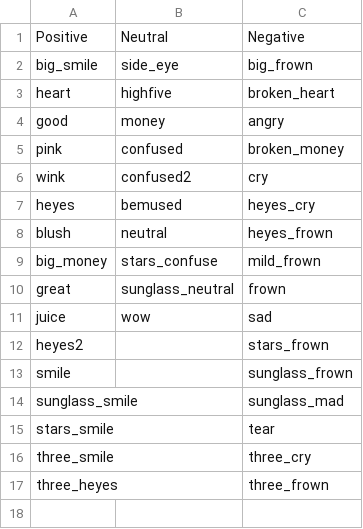
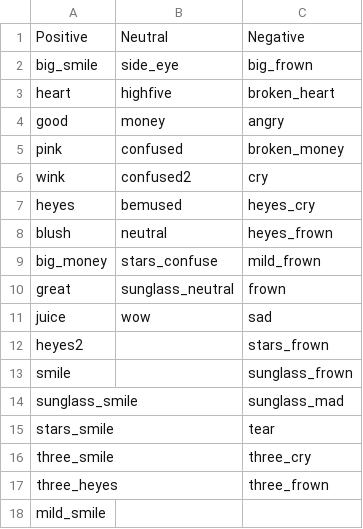
Before and after one commit to algorat/ratchelor3, a CSV file: scripts/reactionScores.csv, drawn as a sheet.

Commit message:
reactions!!

```diff
--- a/scripts/reactionScores.csv
+++ b/scripts/reactionScores.csv
@@ -17 +17,2 @@ three_smile,,three_cry
 three_heyes,,three_frown
+mild_smile,,
```
Also changed, not shown: 3 other files.
